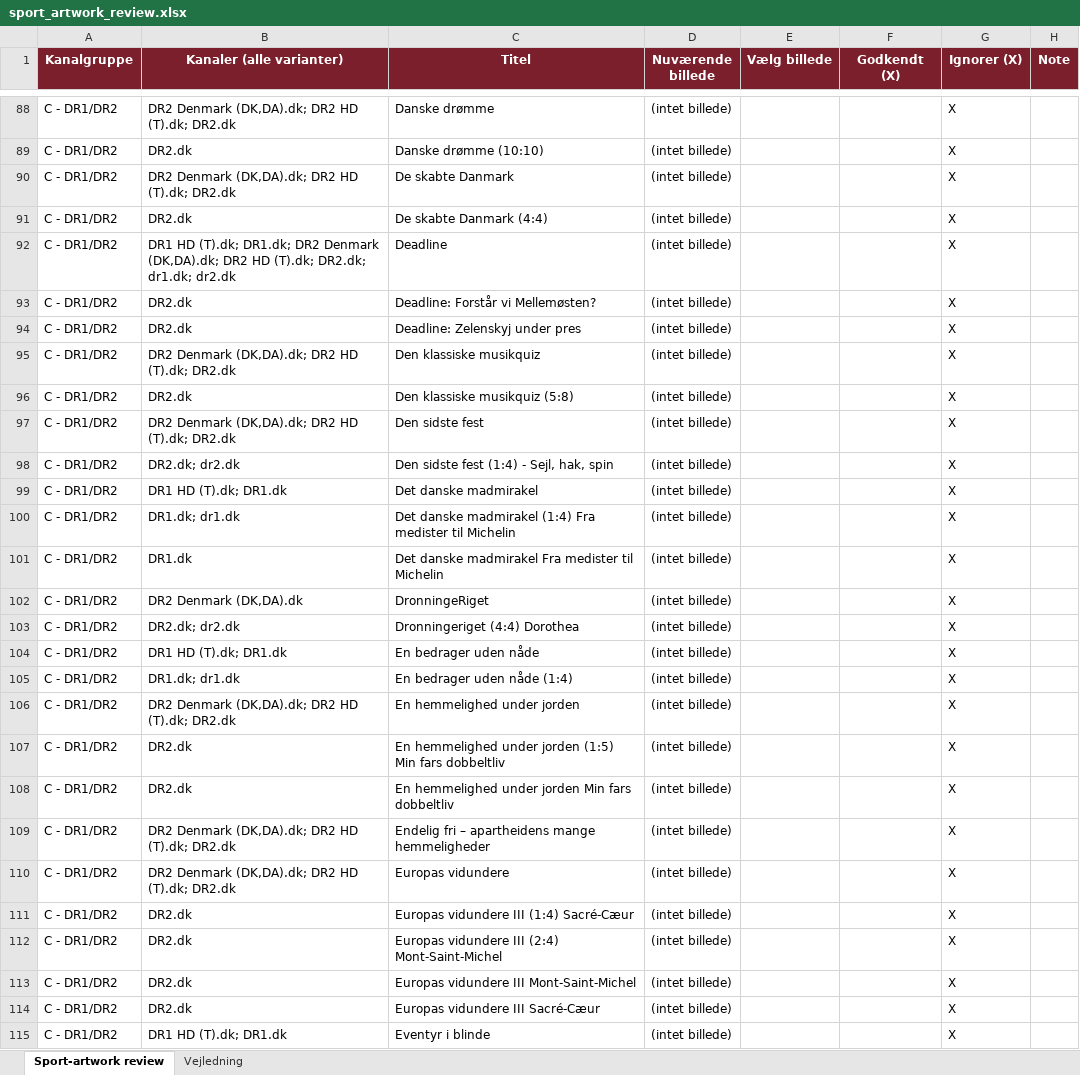
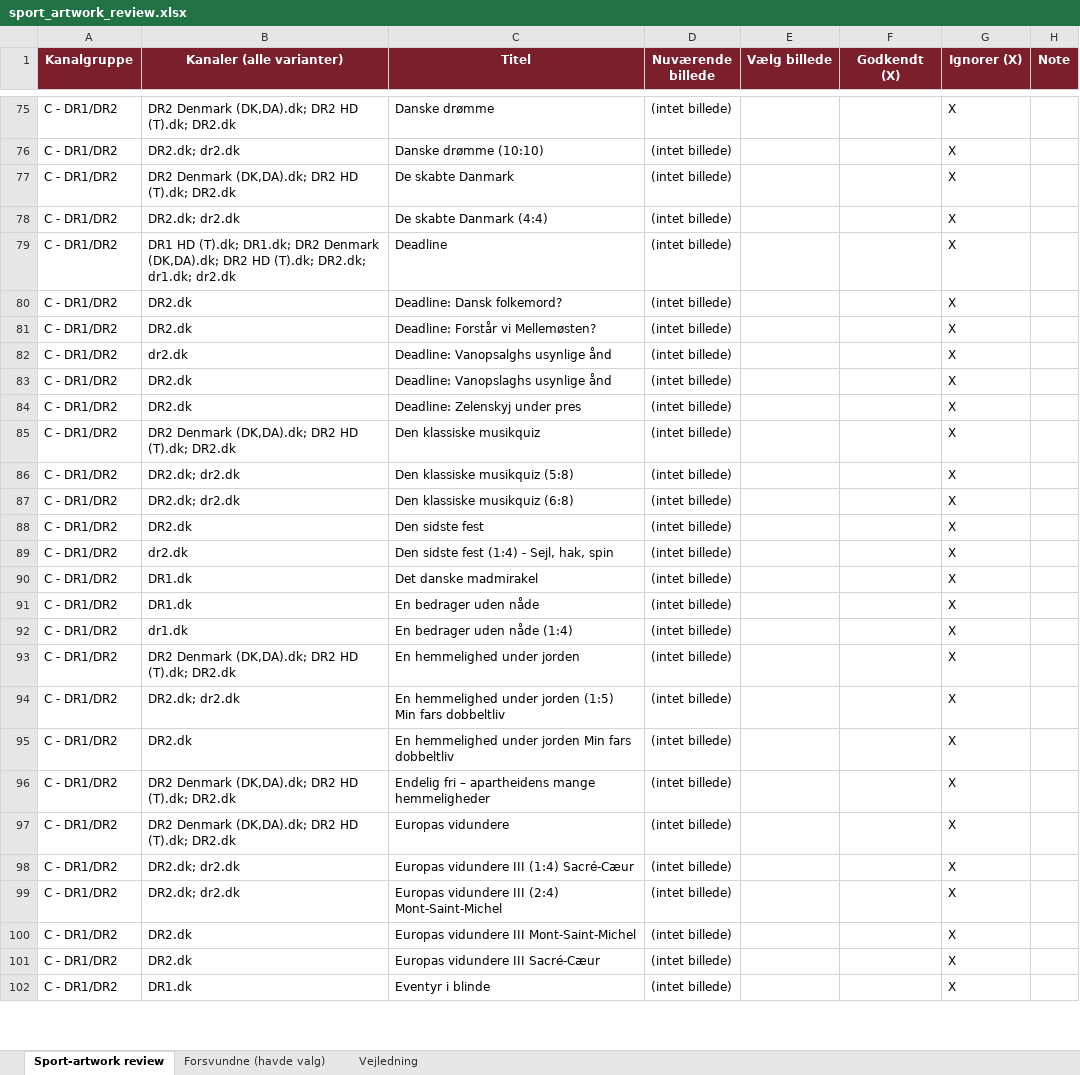
Before and after one commit to flanaganz/epgoal, an Excel workbook: data/sport_artwork_review.xlsx, sheet Sport-artwork review, drawn as a sheet; only a part is shown, gaps mark what is left out; values as stored, in another font and other column widths than the file's, no borders; removed rows and columns are numbered as before the commit, all else as after; the diff covers the shown part only; the diff names each change by its address in the sheet, - before the commit and + after, or states it on an @@ line.

```diff
--- a/data/sport_artwork_review.xlsx (sheet Sport-artwork review)
+++ b/data/sport_artwork_review.xlsx (sheet Sport-artwork review)
+sheet tab: Forsvundne (havde valg)
-B76 (Kanaler (alle varianter)): DR2.dk
+B76 (Kanaler (alle varianter)): DR2.dk; dr2.dk
-B78 (Kanaler (alle varianter)): DR2.dk
+B78 (Kanaler (alle varianter)): DR2.dk; dr2.dk
+row 80: C - DR1/DR2 | DR2.dk | Deadline: Dansk folkemord? | (intet billede) |  |  | X
+row 82: C - DR1/DR2 | dr2.dk | Deadline: Vanopsalghs usynlige ånd | (intet billede) |  |  | X
+row 83: C - DR1/DR2 | DR2.dk | Deadline: Vanopslaghs usynlige ånd | (intet billede) |  |  | X
-B86 (Kanaler (alle varianter)): DR2.dk
+B86 (Kanaler (alle varianter)): DR2.dk; dr2.dk
+row 87: C - DR1/DR2 | DR2.dk; dr2.dk | Den klassiske musikquiz (6:8) | (intet billede) |  |  | X
-B88 (Kanaler (alle varianter)): DR2 Denmark (DK,DA).dk; DR2 HD (T).dk; DR2.dk
+B88 (Kanaler (alle varianter)): DR2.dk
-B89 (Kanaler (alle varianter)): DR2.dk; dr2.dk
+B89 (Kanaler (alle varianter)): dr2.dk
-B90 (Kanaler (alle varianter)): DR1 HD (T).dk; DR1.dk
+B90 (Kanaler (alle varianter)): DR1.dk
-row 100: C - DR1/DR2 | DR1.dk; dr1.dk | Det danske madmirakel (1:4) Fra medister til Michelin | (intet billede) |  |  | X
-row 101: C - DR1/DR2 | DR1.dk | Det danske madmirakel Fra medister til Michelin | (intet billede) |  |  | X
-row 102: C - DR1/DR2 | DR2 Denmark (DK,DA).dk | DronningeRiget | (intet billede) |  |  | X
-row 103: C - DR1/DR2 | DR2.dk; dr2.dk | Dronningeriget (4:4) Dorothea | (intet billede) |  |  | X
-B91 (Kanaler (alle varianter)): DR1 HD (T).dk; DR1.dk
+B91 (Kanaler (alle varianter)): DR1.dk
-B92 (Kanaler (alle varianter)): DR1.dk; dr1.dk
+B92 (Kanaler (alle varianter)): dr1.dk
-B94 (Kanaler (alle varianter)): DR2.dk
+B94 (Kanaler (alle varianter)): DR2.dk; dr2.dk
-B98:B99 (Kanaler (alle varianter)): DR2.dk
+B98:B99 (Kanaler (alle varianter)): DR2.dk; dr2.dk
-B102 (Kanaler (alle varianter)): DR1 HD (T).dk; DR1.dk
+B102 (Kanaler (alle varianter)): DR1.dk
```
Also changed, not shown: 37 added rows, 40 removed rows and 85 edited cells elsewhere in this sheet, data/sport_artwork_review.BACKUP.xlsx, 12 other files.
